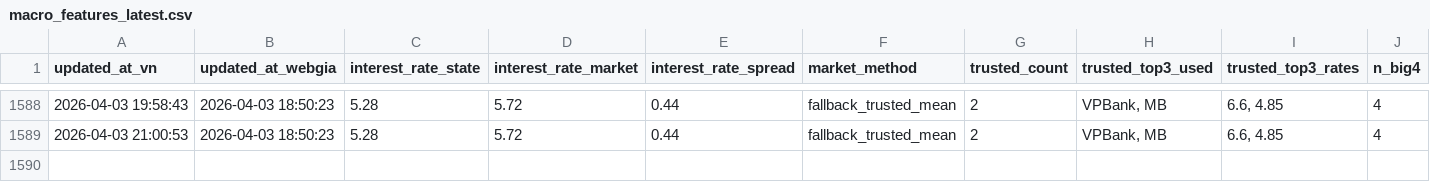
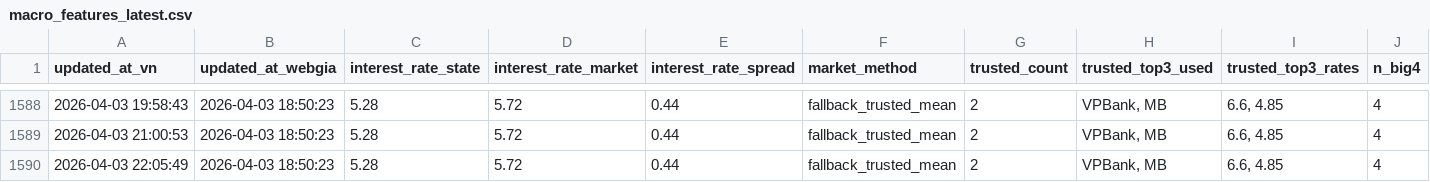
Before and after one commit to Tphong27/gold-data, a CSV file: macro_features_latest.csv, drawn as a sheet; only a part is shown, gaps mark what is left out; rows hold the shown columns only; the diff names each change by its address in the sheet, - before the commit and + after, or states it on an @@ line.

```diff
--- a/macro_features_latest.csv
+++ b/macro_features_latest.csv
+row 1590: 2026-04-03 22:05:49 | 2026-04-03 18:50:23 | 5.28 | 5.72 | 0.44 | fallback_trusted_mean | 2 | VPBank, MB | 6.6, 4.85 | 4
```
Also changed, not shown: 1 other file.
